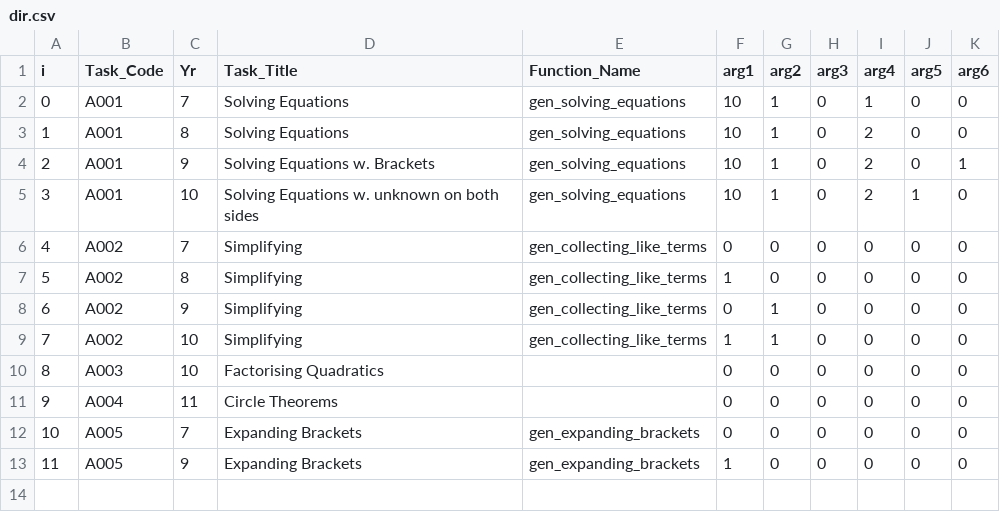
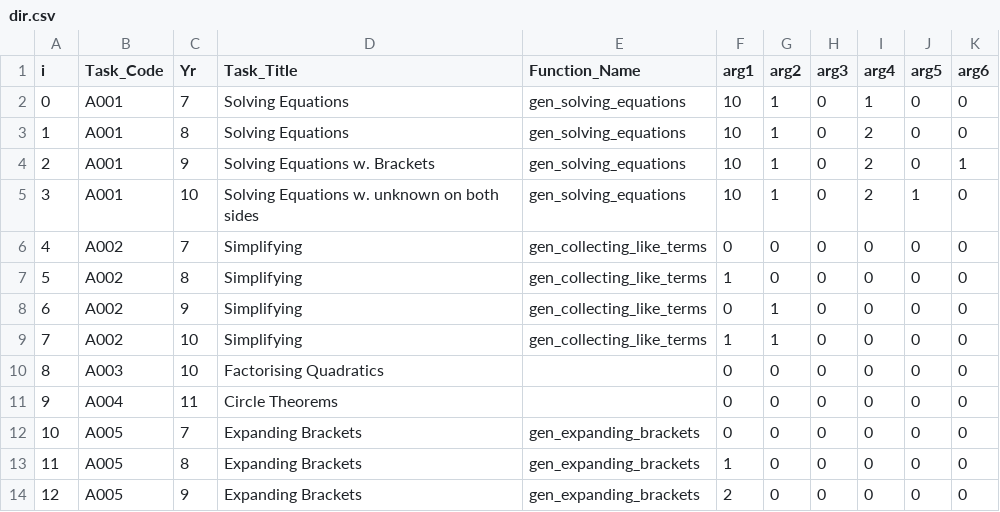
Before and after one commit to tslowndes/mathgen, a CSV file: polls/dir.csv, drawn as a sheet.

```diff
--- a/polls/dir.csv
+++ b/polls/dir.csv
@@ -12,2 +12,3 @@ i,Task_Code,Yr,Task_Title,Function_Name,arg1,arg2,arg3,arg4,arg5,arg6
 10,A005,7,Expanding Brackets,gen_expanding_brackets,0,0,0,0,0,0
-11,A005,9,Expanding Brackets,gen_expanding_brackets,1,0,0,0,0,0
+11,A005,8,Expanding Brackets,gen_expanding_brackets,1,0,0,0,0,0
+12,A005,9,Expanding Brackets,gen_expanding_brackets,2,0,0,0,0,0
```
Also changed, not shown: 1 other file.
